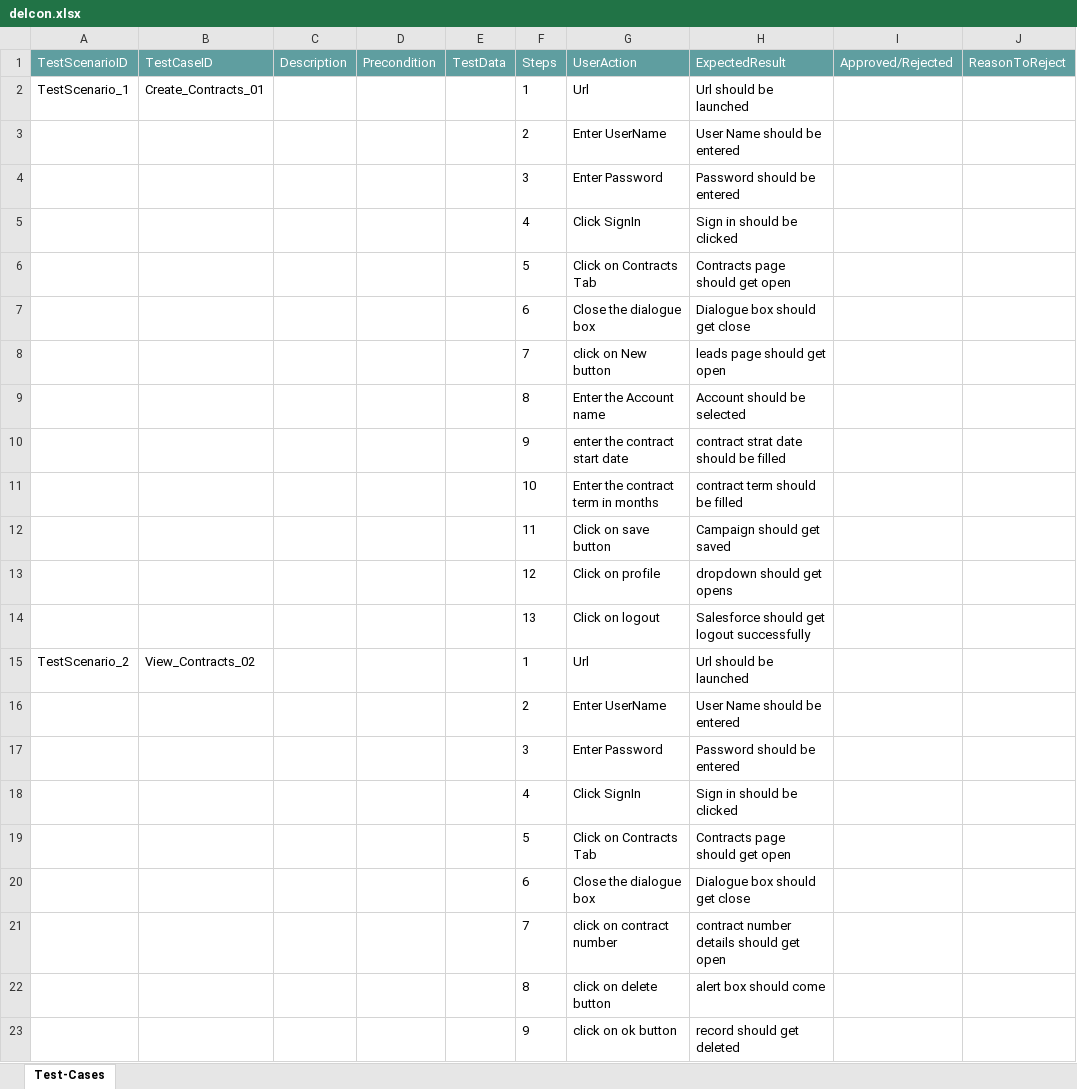
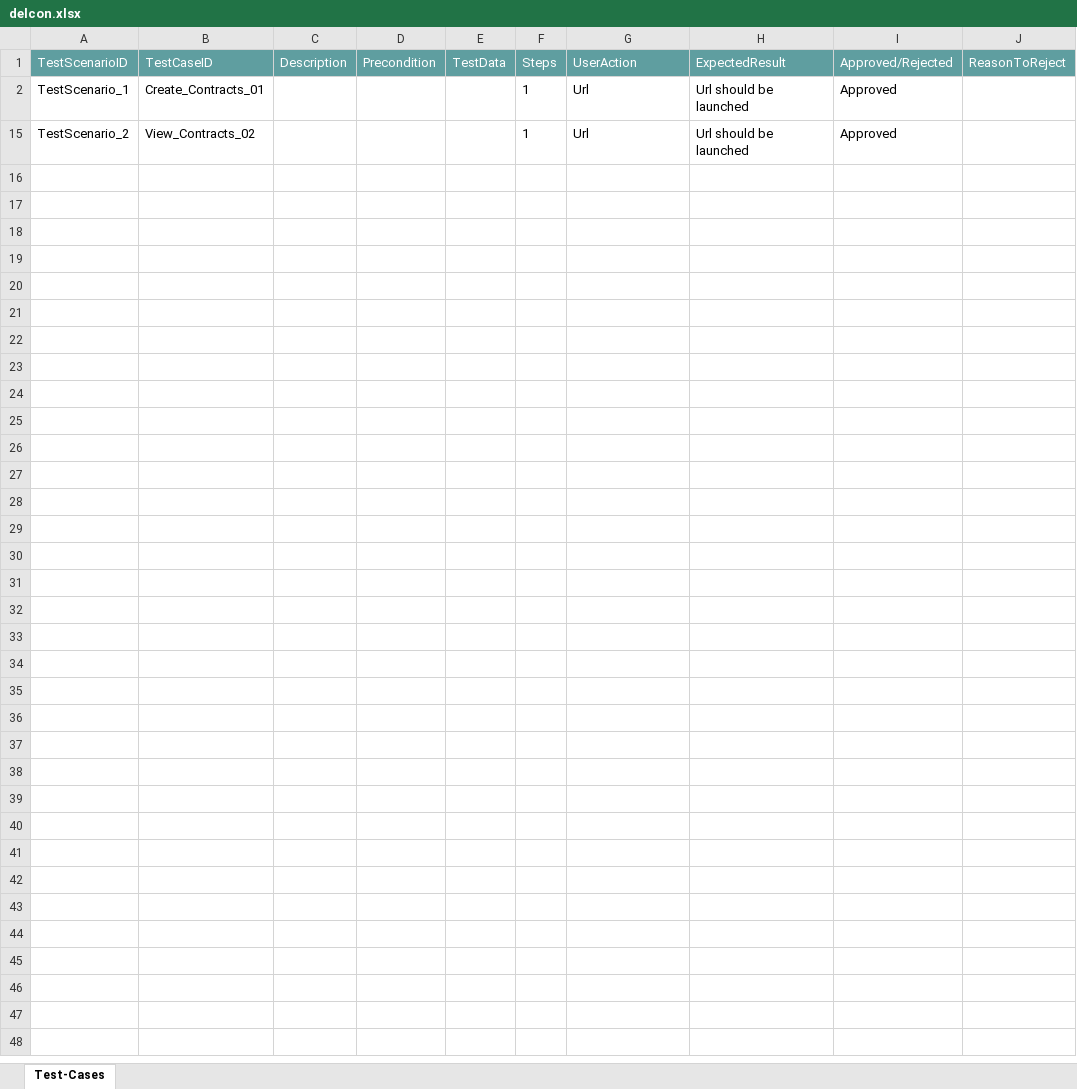
Before and after one commit to ShaikMohamedIrfan/genz, an Excel workbook: delcon.xlsx, sheet Test-Cases, drawn as a sheet; values as stored, in another font and other column widths than the file's, no borders; table styles not drawn; the diff names each change by its address in the sheet, - before the commit and + after, or states it on an @@ line.

Commit message:
Add files via upload

```diff
--- a/delcon.xlsx (sheet Test-Cases)
+++ b/delcon.xlsx (sheet Test-Cases)
-I2 (Approved/Rejected): (empty)
+I2 (Approved/Rejected): Approved
@@ row 3 hidden:  |  |  |  |  | 2 | Enter UserName | User Name should be entered @@
@@ row 4 hidden:  |  |  |  |  | 3 | Enter Password | Password should be entered @@
@@ row 5 hidden:  |  |  |  |  | 4 | Click SignIn | Sign in should be clicked @@
@@ row 6 hidden:  |  |  |  |  | 5 | Click on Contracts Tab | Contracts page should get open @@
@@ row 7 hidden:  |  |  |  |  | 6 | Close the dialogue box | Dialogue box should get close @@
@@ row 8 hidden:  |  |  |  |  | 7 | click on New button | leads page should get open @@
@@ row 9 hidden:  |  |  |  |  | 8 | Enter the Account name | Account should be selected @@
@@ row 10 hidden:  |  |  |  |  | 9 | enter the contract start date | contract strat date should be filled @@
@@ row 11 hidden:  |  |  |  |  | 10 | Enter the contract term in months | contract term should be filled @@
@@ row 12 hidden:  |  |  |  |  | 11 | Click on save button | Campaign should get saved @@
@@ row 13 hidden:  |  |  |  |  | 12 | Click on profile | dropdown should get opens @@
@@ row 14 hidden:  |  |  |  |  | 13 | Click on logout | Salesforce should get logout successfully @@
-I15 (Approved/Rejected): (empty)
+I15 (Approved/Rejected): Approved
@@ row 16 hidden:  |  |  |  |  | 2 | Enter UserName | User Name should be entered @@
@@ row 17 hidden:  |  |  |  |  | 3 | Enter Password | Password should be entered @@
@@ row 18 hidden:  |  |  |  |  | 4 | Click SignIn | Sign in should be clicked @@
@@ row 19 hidden:  |  |  |  |  | 5 | Click on Contracts Tab | Contracts page should get open @@
@@ row 20 hidden:  |  |  |  |  | 6 | Close the dialogue box | Dialogue box should get close @@
@@ row 21 hidden:  |  |  |  |  | 7 | click on contract number | contract number details should get open @@
@@ row 22 hidden:  |  |  |  |  | 8 | click on delete button | alert box should come @@
@@ row 23 hidden:  |  |  |  |  | 9 | click on ok button | record should get deleted @@
```
